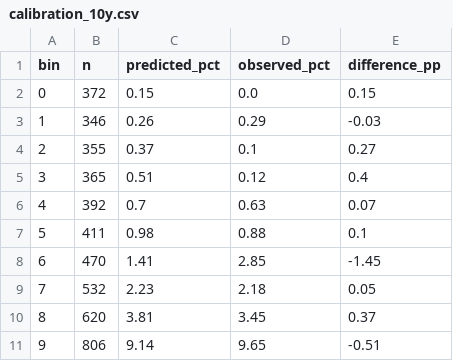
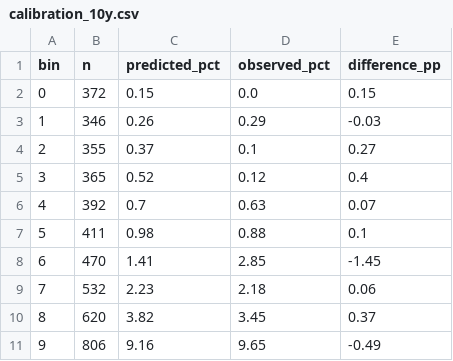
Before and after one commit to UTSGJohnsonSong/cardiotrace, a CSV file: reports/tables/calibration_10y.csv, drawn as a sheet.

```diff
--- a/reports/tables/calibration_10y.csv
+++ b/reports/tables/calibration_10y.csv
@@ -4,3 +4,3 @@ bin,n,predicted_pct,observed_pct,difference_pp
 2,355,0.37,0.1,0.27
-3,365,0.51,0.12,0.4
+3,365,0.52,0.12,0.4
 4,392,0.7,0.63,0.07
@@ -8,4 +8,4 @@ bin,n,predicted_pct,observed_pct,difference_pp
 6,470,1.41,2.85,-1.45
-7,532,2.23,2.18,0.05
-8,620,3.81,3.45,0.37
-9,806,9.14,9.65,-0.51
+7,532,2.23,2.18,0.06
+8,620,3.82,3.45,0.37
+9,806,9.16,9.65,-0.49
```
Also changed, not shown: reports/tables/part4_importance.csv, 12 other files.
